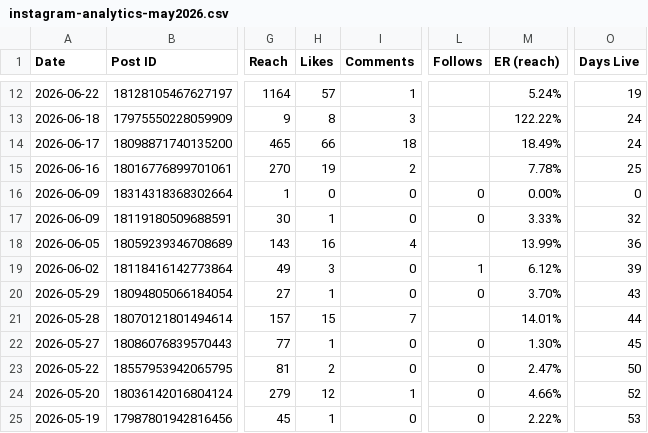
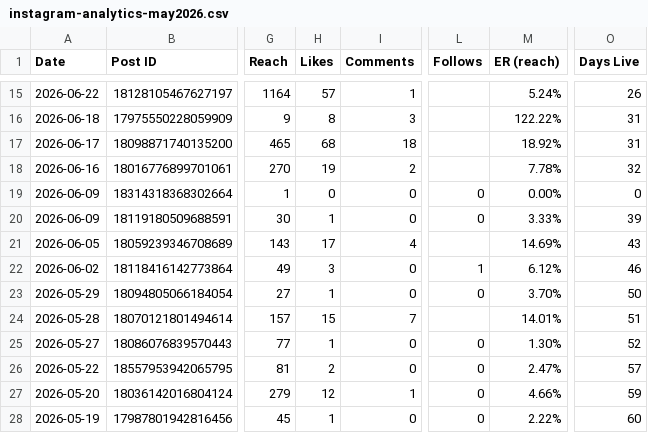
Before and after one commit to lacerdareis-ai/power_coffee_repo, a CSV file: 04-Analytics/instagram-analytics-may2026.csv, drawn as a sheet; only a part is shown, gaps mark what is left out; addresses are those after the commit; the diff covers the shown part only; the diff names each change by its address in the sheet, - before the commit and + after, or states it on an @@ line.

```diff
--- a/04-Analytics/instagram-analytics-may2026.csv
+++ b/04-Analytics/instagram-analytics-may2026.csv
-O15 (Days Live): 19
+O15 (Days Live): 26
-O16:O17 (Days Live): 24
+O16:O17 (Days Live): 31
-H17 (Likes): 66
+H17 (Likes): 68
-M17 (ER (reach)): 18.49%
+M17 (ER (reach)): 18.92%
-O18 (Days Live): 25
+O18 (Days Live): 32
-O20 (Days Live): 32
+O20 (Days Live): 39
-H21 (Likes): 16
+H21 (Likes): 17
-M21 (ER (reach)): 13.99%
+M21 (ER (reach)): 14.69%
-O21 (Days Live): 36
+O21 (Days Live): 43
-O22 (Days Live): 39
+O22 (Days Live): 46
-O23 (Days Live): 43
+O23 (Days Live): 50
-O24 (Days Live): 44
+O24 (Days Live): 51
-O25 (Days Live): 45
+O25 (Days Live): 52
-O26 (Days Live): 50
+O26 (Days Live): 57
-O27 (Days Live): 52
+O27 (Days Live): 59
-O28 (Days Live): 53
+O28 (Days Live): 60
```
Also changed, not shown: 3 added rows and 117 edited cells elsewhere in this file, 39 other files.
